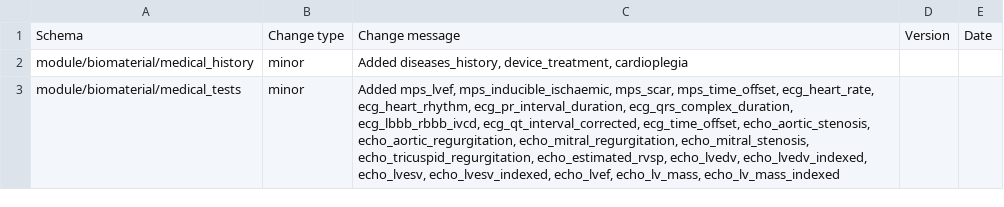
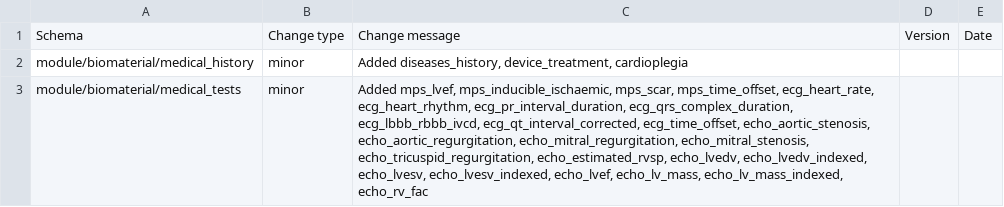
Before and after one commit to HumanCellAtlas/metadata-schema, a CSV file: json_schema/update_log.csv, drawn as a sheet.

Commit message:
Added echo_rv_fac

```diff
--- a/json_schema/update_log.csv
+++ b/json_schema/update_log.csv
@@ -2,2 +2,2 @@ Schema,Change type,Change message,Version,Date
 module/biomaterial/medical_history,minor,"Added diseases_history, device_treatment, cardioplegia",,
-module/biomaterial/medical_tests,minor,"Added mps_lvef, mps_inducible_ischaemic, mps_scar, mps_time_offset, ecg_heart_rate, ecg_heart_rhythm, ecg_pr_interval_duration, ecg_qrs_complex_duration, ecg_lbbb_rbbb_ivcd, ecg_qt_interval_corrected, ecg_time_offset, echo_aortic_stenosis, echo_aortic_regurgitation, echo_mitral_regurgitation, echo_mitral_stenosis, echo_tricuspid_regurgitation, echo_estimated_rvsp, echo_lvedv, echo_lvedv_indexed, echo_lvesv, echo_lvesv_indexed, echo_lvef, echo_lv_mass, echo_lv_mass_indexed",,
+module/biomaterial/medical_tests,minor,"Added mps_lvef, mps_inducible_ischaemic, mps_scar, mps_time_offset, ecg_heart_rate, ecg_heart_rhythm, ecg_pr_interval_duration, ecg_qrs_complex_duration, ecg_lbbb_rbbb_ivcd, ecg_qt_interval_corrected, ecg_time_offset, echo_aortic_stenosis, echo_aortic_regurgitation, echo_mitral_regurgitation, echo_mitral_stenosis, echo_tricuspid_regurgitation, echo_estimated_rvsp, echo_lvedv, echo_lvedv_indexed, echo_lvesv, echo_lvesv_indexed, echo_lvef, echo_lv_mass, echo_lv_mass_indexed, echo_rv_fac",,
```
Also changed, not shown: 2 other files.
